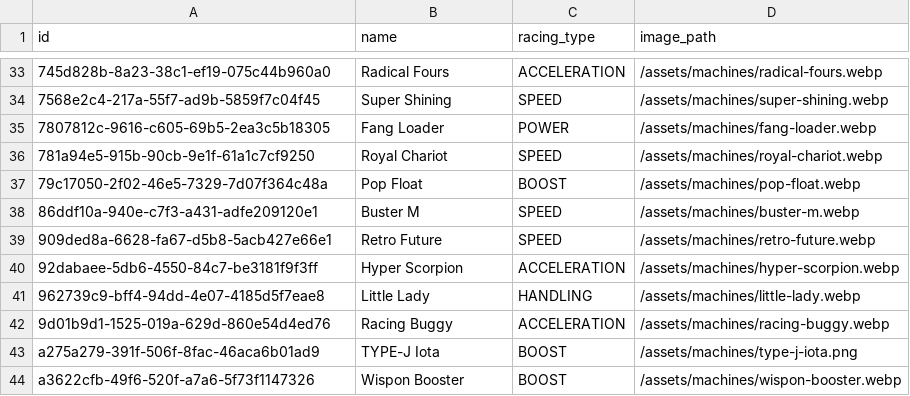
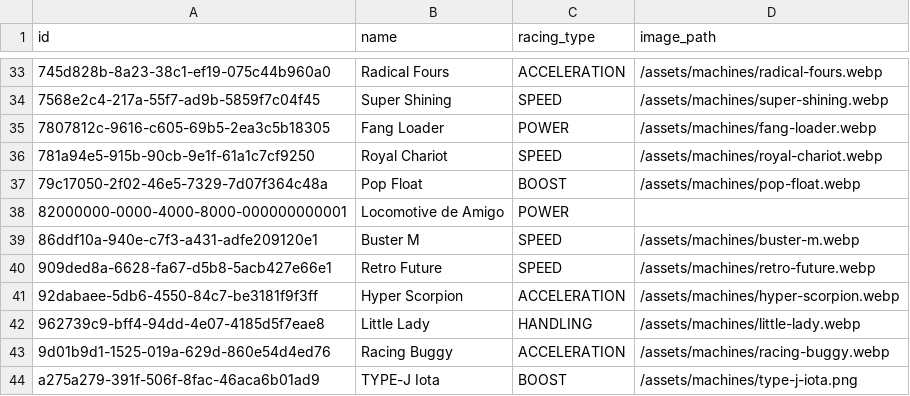
Before and after one commit to alexungu04genoff/RingLab, a CSV file: game-data/catalog/machines.csv, drawn as a sheet; only a part is shown, gaps mark what is left out; the shorter side is filled out with more unchanged rows.

```diff
--- a/game-data/catalog/machines.csv
+++ b/game-data/catalog/machines.csv
@@ -37,2 +37,3 @@ id,name,racing_type,image_path
 79c17050-2f02-46e5-7329-7d07f364c48a,Pop Float,BOOST,/assets/machines/pop-float.webp
+82000000-0000-4000-8000-000000000001,Locomotive de Amigo,POWER,
 86ddf10a-940e-c7f3-a431-adfe209120e1,Buster M,SPEED,/assets/machines/buster-m.webp
```
Also changed, not shown: game-data/catalog/gadgets.csv, game-data/catalog/game-versions.csv, 35 other files.
